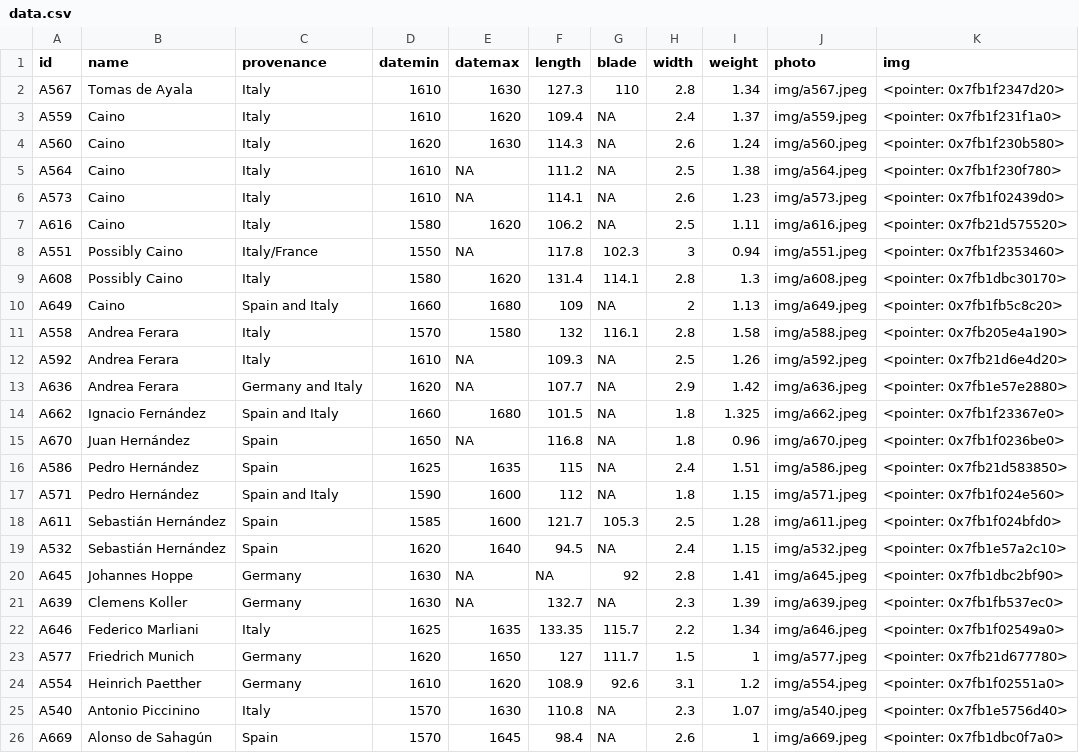
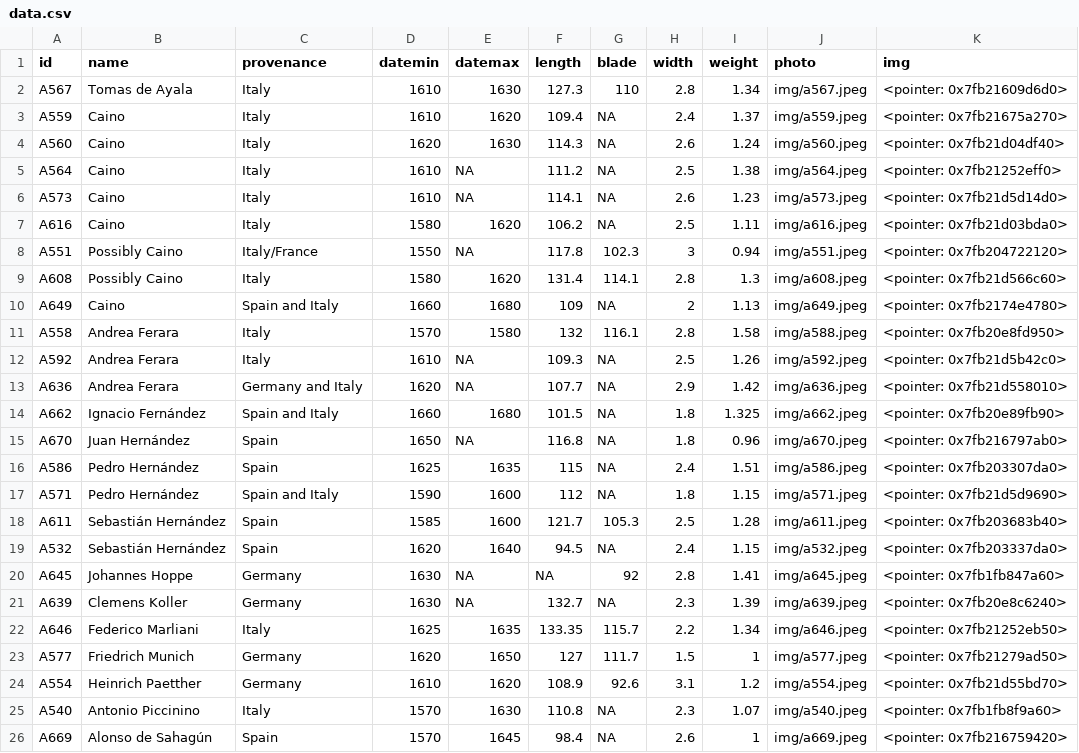
Before and after one commit to Lornebradia/mypins, a CSV file: wallace/data.csv, drawn as a sheet.

Commit message:
update wallace

```diff
--- a/wallace/data.csv
+++ b/wallace/data.csv
@@ -1,26 +1,26 @@
 "id","name","provenance","datemin","datemax","length","blade","width","weight","photo","img"
-"A567","Tomas de Ayala","Italy",1610,1630,127.3,110,2.8,1.34,"img/a567.jpeg","<pointer: 0x7fb1f2347d20>"
-"A559","Caino","Italy",1610,1620,109.4,NA,2.4,1.37,"img/a559.jpeg","<pointer: 0x7fb1f231f1a0>"
-"A560","Caino","Italy",1620,1630,114.3,NA,2.6,1.24,"img/a560.jpeg","<pointer: 0x7fb1f230b580>"
-"A564","Caino","Italy",1610,NA,111.2,NA,2.5,1.38,"img/a564.jpeg","<pointer: 0x7fb1f230f780>"
-"A573","Caino","Italy",1610,NA,114.1,NA,2.6,1.23,"img/a573.jpeg","<pointer: 0x7fb1f02439d0>"
-"A616","Caino","Italy",1580,1620,106.2,NA,2.5,1.11,"img/a616.jpeg","<pointer: 0x7fb21d575520>"
-"A551","Possibly Caino","Italy/France",1550,NA,117.8,102.3,3,0.94,"img/a551.jpeg","<pointer: 0x7fb1f2353460>"
-"A608","Possibly Caino","Italy",1580,1620,131.4,114.1,2.8,1.3,"img/a608.jpeg","<pointer: 0x7fb1dbc30170>"
-"A649","Caino","Spain and Italy",1660,1680,109,NA,2,1.13,"img/a649.jpeg","<pointer: 0x7fb1fb5c8c20>"
-"A558","Andrea Ferara","Italy",1570,1580,132,116.1,2.8,1.58,"img/a588.jpeg","<pointer: 0x7fb205e4a190>"
-"A592","Andrea Ferara","Italy",1610,NA,109.3,NA,2.5,1.26,"img/a592.jpeg","<pointer: 0x7fb21d6e4d20>"
-"A636","Andrea Ferara","Germany and Italy",1620,NA,107.7,NA,2.9,1.42,"img/a636.jpeg","<pointer: 0x7fb1e57e2880>"
-"A662","Ignacio Fernández","Spain and Italy",1660,1680,101.5,NA,1.8,1.325,"img/a662.jpeg","<pointer: 0x7fb1f23367e0>"
-"A670","Juan Hernández","Spain",1650,NA,116.8,NA,1.8,0.96,"img/a670.jpeg","<pointer: 0x7fb1f0236be0>"
-"A586","Pedro Hernández","Spain",1625,1635,115,NA,2.4,1.51,"img/a586.jpeg","<pointer: 0x7fb21d583850>"
-"A571","Pedro Hernández","Spain and Italy",1590,1600,112,NA,1.8,1.15,"img/a571.jpeg","<pointer: 0x7fb1f024e560>"
-"A611","Sebastián Hernández","Spain",1585,1600,121.7,105.3,2.5,1.28,"img/a611.jpeg","<pointer: 0x7fb1f024bfd0>"
-"A532","Sebastián Hernández","Spain",1620,1640,94.5,NA,2.4,1.15,"img/a532.jpeg","<pointer: 0x7fb1e57a2c10>"
-"A645","Johannes Hoppe","Germany",1630,NA,NA,92,2.8,1.41,"img/a645.jpeg","<pointer: 0x7fb1dbc2bf90>"
-"A639","Clemens Koller","Germany",1630,NA,132.7,NA,2.3,1.39,"img/a639.jpeg","<pointer: 0x7fb1fb537ec0>"
-"A646","Federico Marliani","Italy",1625,1635,133.35,115.7,2.2,1.34,"img/a646.jpeg","<pointer: 0x7fb1f02549a0>"
-"A577","Friedrich Munich","Germany",1620,1650,127,111.7,1.5,1,"img/a577.jpeg","<pointer: 0x7fb21d677780>"
-"A554","Heinrich Paetther","Germany",1610,1620,108.9,92.6,3.1,1.2,"img/a554.jpeg","<pointer: 0x7fb1f02551a0>"
-"A540","Antonio Piccinino","Italy",1570,1630,110.8,NA,2.3,1.07,"img/a540.jpeg","<pointer: 0x7fb1e5756d40>"
-"A669","Alonso de Sahagún","Spain",1570,1645,98.4,NA,2.6,1,"img/a669.jpeg","<pointer: 0x7fb1dbc0f7a0>"
+"A567","Tomas de Ayala","Italy",1610,1630,127.3,110,2.8,1.34,"img/a567.jpeg","<pointer: 0x7fb21609d6d0>"
+"A559","Caino","Italy",1610,1620,109.4,NA,2.4,1.37,"img/a559.jpeg","<pointer: 0x7fb21675a270>"
+"A560","Caino","Italy",1620,1630,114.3,NA,2.6,1.24,"img/a560.jpeg","<pointer: 0x7fb21d04df40>"
+"A564","Caino","Italy",1610,NA,111.2,NA,2.5,1.38,"img/a564.jpeg","<pointer: 0x7fb21252eff0>"
+"A573","Caino","Italy",1610,NA,114.1,NA,2.6,1.23,"img/a573.jpeg","<pointer: 0x7fb21d5d14d0>"
+"A616","Caino","Italy",1580,1620,106.2,NA,2.5,1.11,"img/a616.jpeg","<pointer: 0x7fb21d03bda0>"
+"A551","Possibly Caino","Italy/France",1550,NA,117.8,102.3,3,0.94,"img/a551.jpeg","<pointer: 0x7fb204722120>"
+"A608","Possibly Caino","Italy",1580,1620,131.4,114.1,2.8,1.3,"img/a608.jpeg","<pointer: 0x7fb21d566c60>"
+"A649","Caino","Spain and Italy",1660,1680,109,NA,2,1.13,"img/a649.jpeg","<pointer: 0x7fb2174e4780>"
+"A558","Andrea Ferara","Italy",1570,1580,132,116.1,2.8,1.58,"img/a588.jpeg","<pointer: 0x7fb20e8fd950>"
+"A592","Andrea Ferara","Italy",1610,NA,109.3,NA,2.5,1.26,"img/a592.jpeg","<pointer: 0x7fb21d5b42c0>"
+"A636","Andrea Ferara","Germany and Italy",1620,NA,107.7,NA,2.9,1.42,"img/a636.jpeg","<pointer: 0x7fb21d558010>"
+"A662","Ignacio Fernández","Spain and Italy",1660,1680,101.5,NA,1.8,1.325,"img/a662.jpeg","<pointer: 0x7fb20e89fb90>"
+"A670","Juan Hernández","Spain",1650,NA,116.8,NA,1.8,0.96,"img/a670.jpeg","<pointer: 0x7fb216797ab0>"
+"A586","Pedro Hernández","Spain",1625,1635,115,NA,2.4,1.51,"img/a586.jpeg","<pointer: 0x7fb203307da0>"
+"A571","Pedro Hernández","Spain and Italy",1590,1600,112,NA,1.8,1.15,"img/a571.jpeg","<pointer: 0x7fb21d5d9690>"
+"A611","Sebastián Hernández","Spain",1585,1600,121.7,105.3,2.5,1.28,"img/a611.jpeg","<pointer: 0x7fb203683b40>"
+"A532","Sebastián Hernández","Spain",1620,1640,94.5,NA,2.4,1.15,"img/a532.jpeg","<pointer: 0x7fb203337da0>"
+"A645","Johannes Hoppe","Germany",1630,NA,NA,92,2.8,1.41,"img/a645.jpeg","<pointer: 0x7fb1fb847a60>"
+"A639","Clemens Koller","Germany",1630,NA,132.7,NA,2.3,1.39,"img/a639.jpeg","<pointer: 0x7fb20e8c6240>"
+"A646","Federico Marliani","Italy",1625,1635,133.35,115.7,2.2,1.34,"img/a646.jpeg","<pointer: 0x7fb21252eb50>"
+"A577","Friedrich Munich","Germany",1620,1650,127,111.7,1.5,1,"img/a577.jpeg","<pointer: 0x7fb21279ad50>"
+"A554","Heinrich Paetther","Germany",1610,1620,108.9,92.6,3.1,1.2,"img/a554.jpeg","<pointer: 0x7fb21d55bd70>"
+"A540","Antonio Piccinino","Italy",1570,1630,110.8,NA,2.3,1.07,"img/a540.jpeg","<pointer: 0x7fb1fb8f9a60>"
+"A669","Alonso de Sahagún","Spain",1570,1645,98.4,NA,2.6,1,"img/a669.jpeg","<pointer: 0x7fb216759420>"
```
